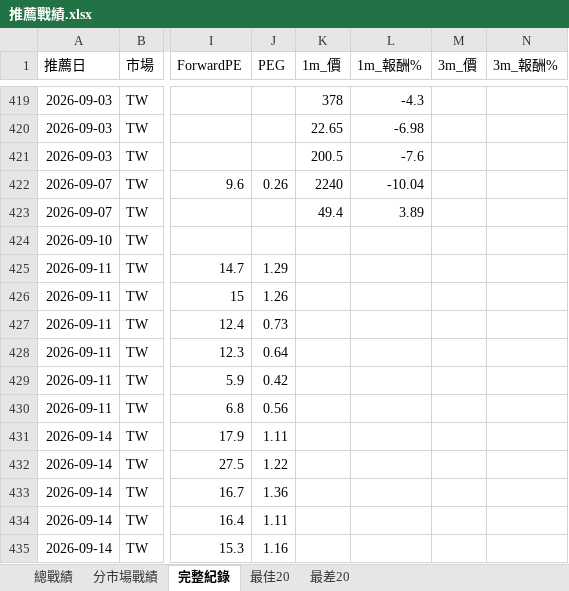
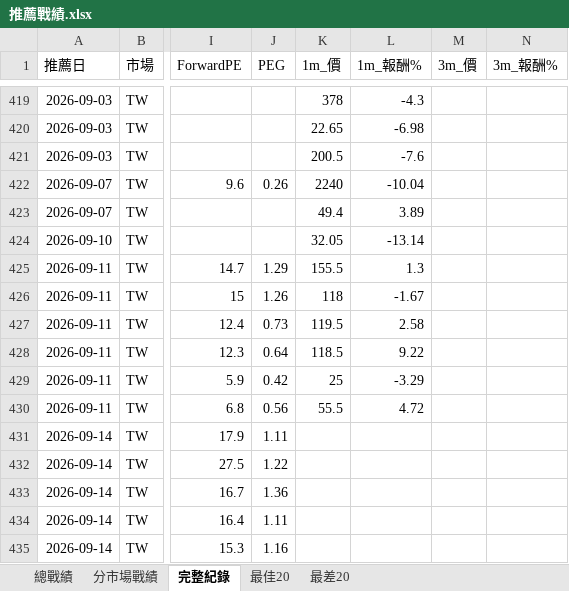
Before and after one commit to delphichi/big, an Excel workbook: data/推薦戰績.xlsx, sheet 完整紀錄, drawn as a sheet; only a part is shown, gaps mark what is left out; values as stored, in another font and other column widths than the file's, no borders; the diff names each change by its address in the sheet, - before the commit and + after, or states it on an @@ line.

```diff
--- a/data/推薦戰績.xlsx (sheet 完整紀錄)
+++ b/data/推薦戰績.xlsx (sheet 完整紀錄)
-K424 (1m_價): (empty)
+K424 (1m_價): 32.05
-L424 (1m_報酬%): (empty)
+L424 (1m_報酬%): -13.14
-K425 (1m_價): (empty)
+K425 (1m_價): 155.5
-L425 (1m_報酬%): (empty)
+L425 (1m_報酬%): 1.3
-K426 (1m_價): (empty)
+K426 (1m_價): 118
-L426 (1m_報酬%): (empty)
+L426 (1m_報酬%): -1.67
-K427 (1m_價): (empty)
+K427 (1m_價): 119.5
-L427 (1m_報酬%): (empty)
+L427 (1m_報酬%): 2.58
-K428 (1m_價): (empty)
+K428 (1m_價): 118.5
-L428 (1m_報酬%): (empty)
+L428 (1m_報酬%): 9.22
-K429 (1m_價): (empty)
+K429 (1m_價): 25
-L429 (1m_報酬%): (empty)
+L429 (1m_報酬%): -3.29
-K430 (1m_價): (empty)
+K430 (1m_價): 55.5
-L430 (1m_報酬%): (empty)
+L430 (1m_報酬%): 4.72
```
Also changed, not shown: sheet 總戰績, sheet 分市場戰績, data/台股PE監看表.xlsx, 1 other file.
